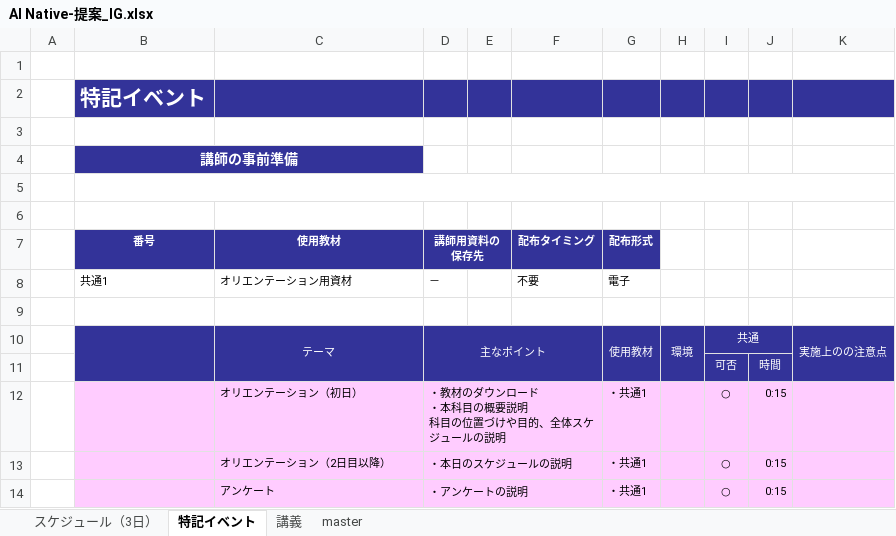
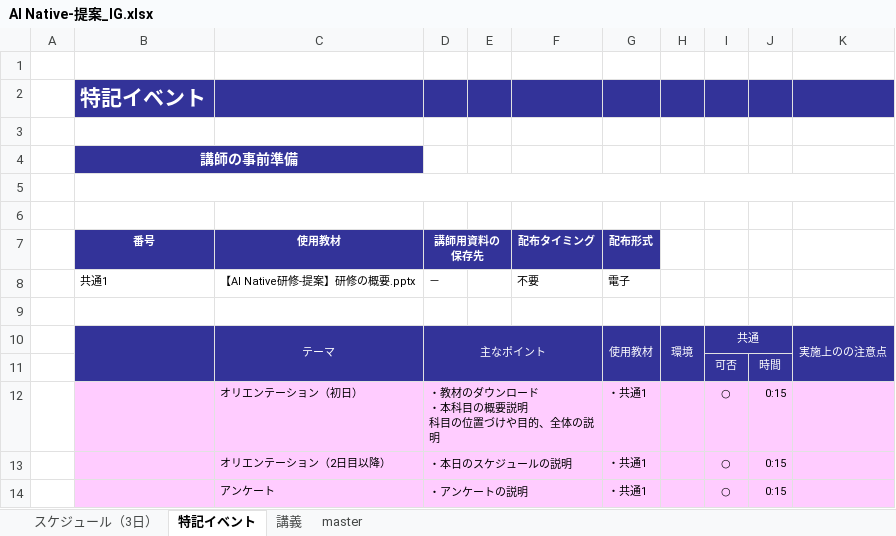
Before and after one commit to nishida2073/ai_navive, an Excel workbook: IG/7日版/AI Native-提案_IG.xlsx, sheet 特記イベント, drawn as a sheet; values as stored, in another font and other column widths than the file's, no borders; ↵ is a line break in a cell; the diff names each change by its address in the sheet, - before the commit and + after, or states it on an @@ line.

```diff
--- a/IG/7日版/AI Native-提案_IG.xlsx (sheet 特記イベント)
+++ b/IG/7日版/AI Native-提案_IG.xlsx (sheet 特記イベント)
-C8 (使用教材): オリエンテーション用資材
+C8 (使用教材): 【AI Native研修-提案】研修の概要.pptx
-D12 (講師用資料の保存先): ・教材のダウンロード ↵ ・本科目の概要説明 ↵ 科目の位置づけや目的、全体スケジュールの説明
+D12 (講師用資料の保存先): ・教材のダウンロード ↵ ・本科目の概要説明 ↵ 科目の位置づけや目的、全体の説明
```
Also changed, not shown: sheet 講義, IG/7日版/AI Native-バイブコーディング_IG.xlsx, IG/7日版/AI Native-生成AI_IG.xlsx.
